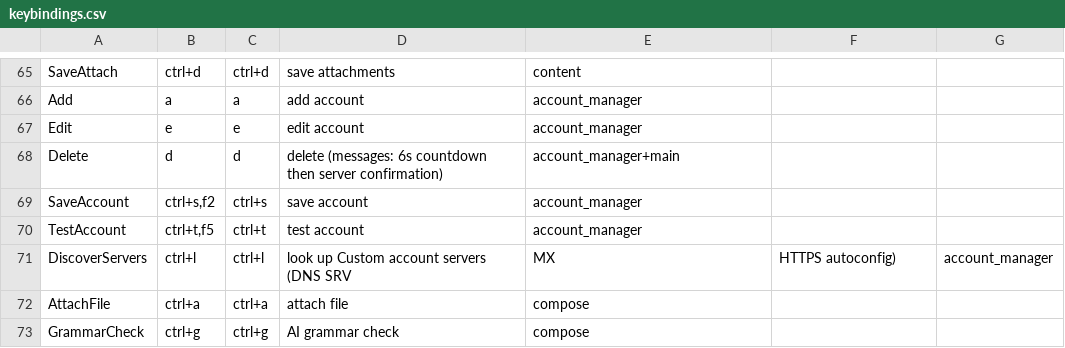
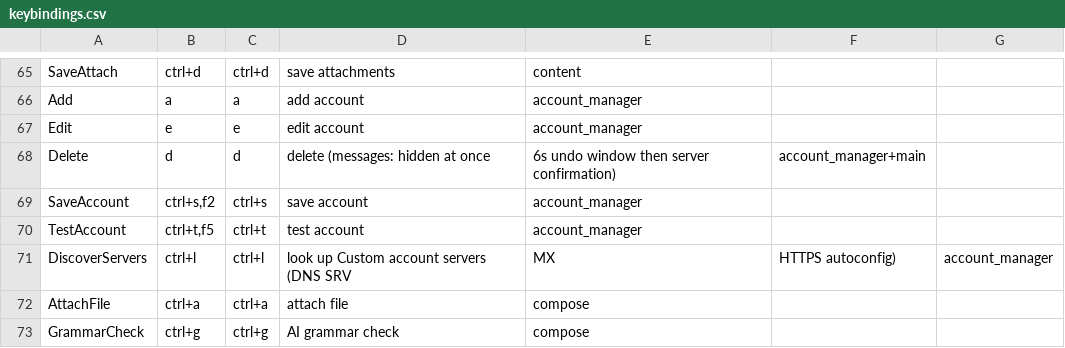
Before and after one commit to allisonhere/tidemail, a CSV file: keybindings.csv, drawn as a sheet; only a part is shown, gaps mark what is left out.

```diff
--- a/keybindings.csv
+++ b/keybindings.csv
@@ -67,3 +67,3 @@ Add,a,a,add account,account_manager
 Edit,e,e,edit account,account_manager
-Delete,d,d,delete (messages: 6s countdown then server confirmation),account_manager+main
+Delete,d,d,delete (messages: hidden at once, 6s undo window then server confirmation),account_manager+main
 SaveAccount,"ctrl+s,f2",ctrl+s,save account,account_manager
```
Also changed, not shown: 18 other files.
